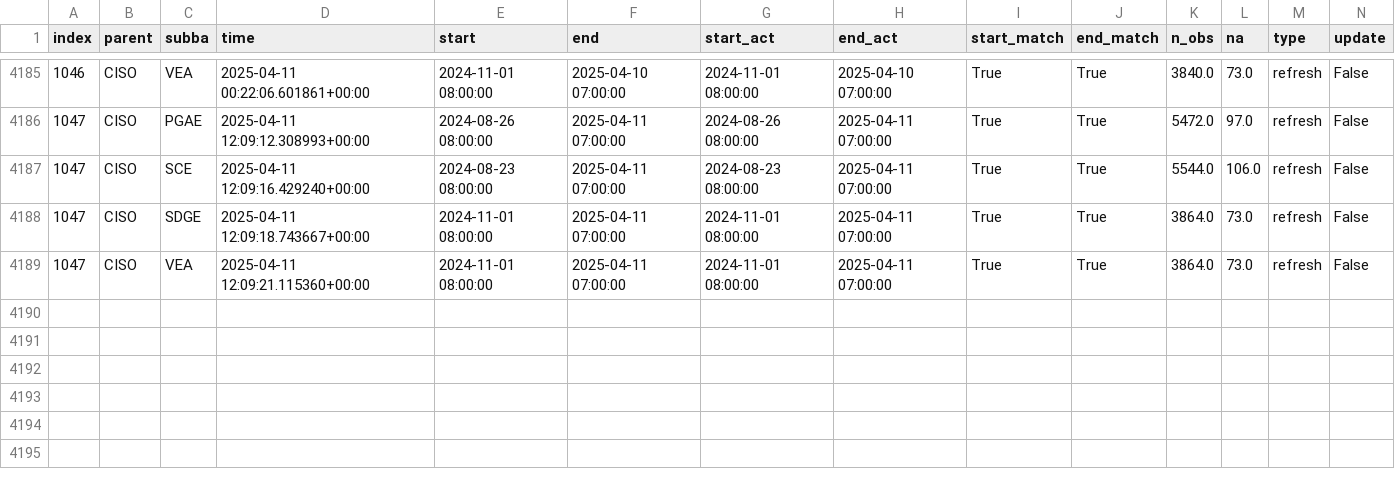
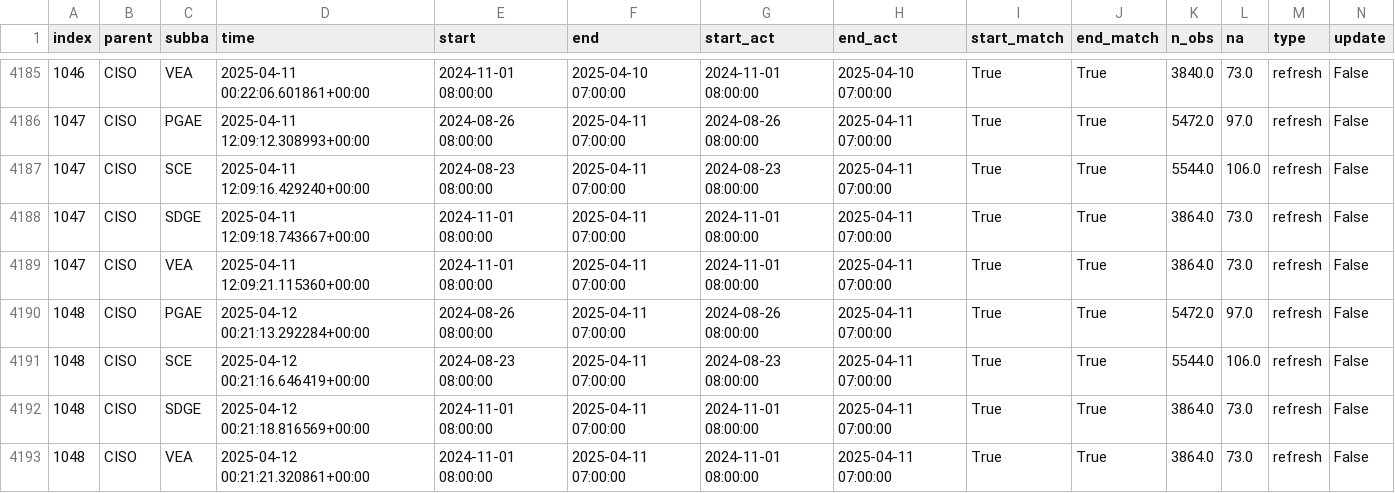
Before and after one commit to basillatif/data-pipeline-automation-with-github-actions, a CSV file: metadata/ciso_log_py.csv, drawn as a sheet; only a part is shown, gaps mark what is left out; rows hold the shown columns only; the diff names each change by its address in the sheet, - before the commit and + after, or states it on an @@ line.

Commit message:
Auto update of the data

```diff
--- a/metadata/ciso_log_py.csv
+++ b/metadata/ciso_log_py.csv
+row 4190: 1048 | CISO | PGAE | 2025-04-12 00:21:13.292284+00:00 | 2024-08-26 08:00:00 | 2025-04-11 07:00:00 | 2024-08-26 08:00:00 | 2025-04-11 07:00:00 | True | True | 5472.0 | 97.0 | refresh | False
+row 4191: 1048 | CISO | SCE | 2025-04-12 00:21:16.646419+00:00 | 2024-08-23 08:00:00 | 2025-04-11 07:00:00 | 2024-08-23 08:00:00 | 2025-04-11 07:00:00 | True | True | 5544.0 | 106.0 | refresh | False
+row 4192: 1048 | CISO | SDGE | 2025-04-12 00:21:18.816569+00:00 | 2024-11-01 08:00:00 | 2025-04-11 07:00:00 | 2024-11-01 08:00:00 | 2025-04-11 07:00:00 | True | True | 3864.0 | 73.0 | refresh | False
+row 4193: 1048 | CISO | VEA | 2025-04-12 00:21:21.320861+00:00 | 2024-11-01 08:00:00 | 2025-04-11 07:00:00 | 2024-11-01 08:00:00 | 2025-04-11 07:00:00 | True | True | 3864.0 | 73.0 | refresh | False
```
Also changed, not shown: 2 other files.
